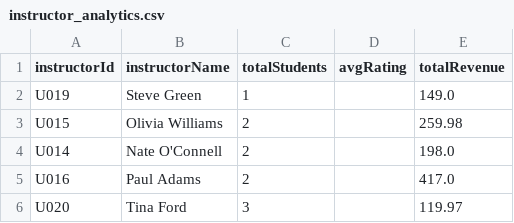
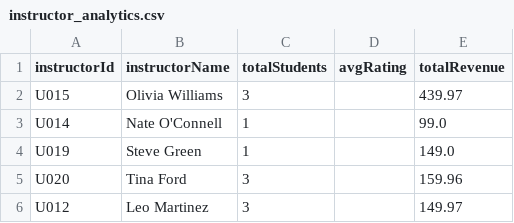
Before and after one commit to OnwukaNgozi/mongodb-eduhub-project, a CSV file: instructor_analytics.csv, drawn as a sheet.

```diff
--- a/instructor_analytics.csv
+++ b/instructor_analytics.csv
@@ -1,6 +1,6 @@
 instructorId,instructorName,totalStudents,avgRating,totalRevenue
+U015,Olivia Williams,3,,439.97
+U014,Nate O'Connell,1,,99.0
 U019,Steve Green,1,,149.0
-U015,Olivia Williams,2,,259.98
-U014,Nate O'Connell,2,,198.0
-U016,Paul Adams,2,,417.0
-U020,Tina Ford,3,,119.97
+U020,Tina Ford,3,,159.96
+U012,Leo Martinez,3,,149.97
```
Also changed, not shown: 7 other files.
